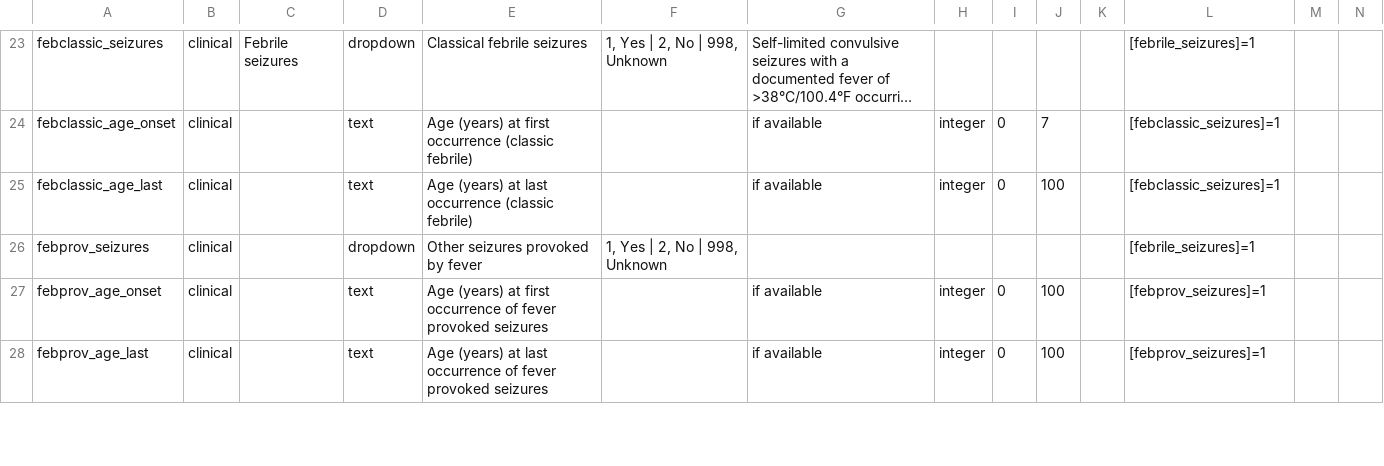
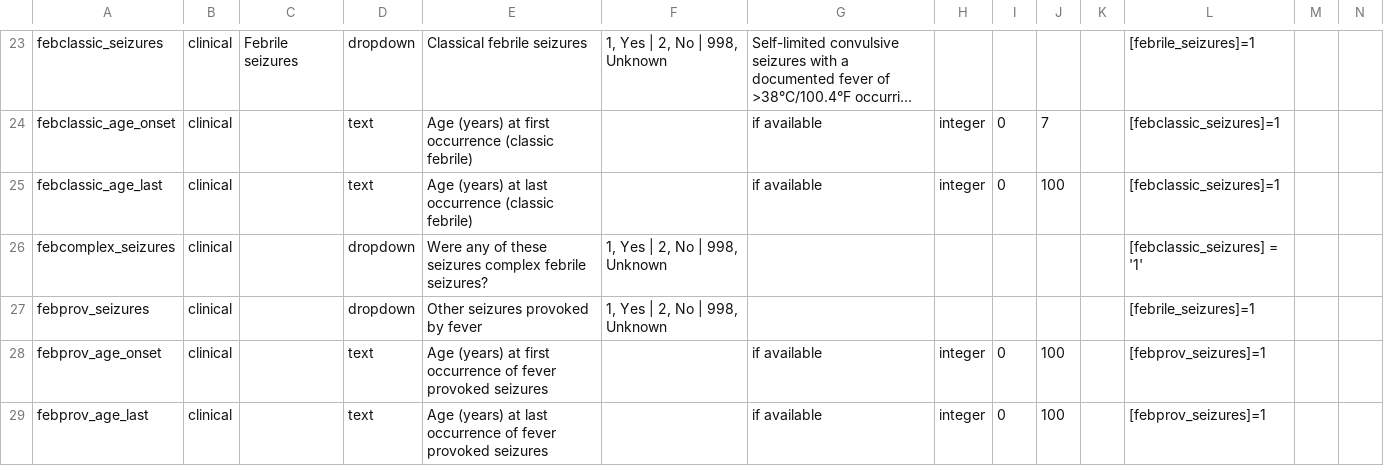
Before and after one commit to Epi25/epi25-edc, a CSV file: DataDictionaries/Epi25GGE.csv, drawn as a sheet; only a part is shown, gaps mark what is left out; long unchanged cells end in …; rows hold the shown columns only; the diff covers the shown part only; the diff names each change by its address in the sheet, - before the commit and + after, or states it on an @@ line.

Commit message:
GEFS+ form

```diff
--- a/DataDictionaries/Epi25GGE.csv
+++ b/DataDictionaries/Epi25GGE.csv
+row 26: febcomplex_seizures | clinical |  | dropdown | Were any of these seizures complex febrile seizures? | 1, Yes | 2, No | 998, Unknown |  |  |  |  |  | [febclassic_seizures] = '1'
```
Also changed, not shown: 4 edited cells elsewhere in this file.
